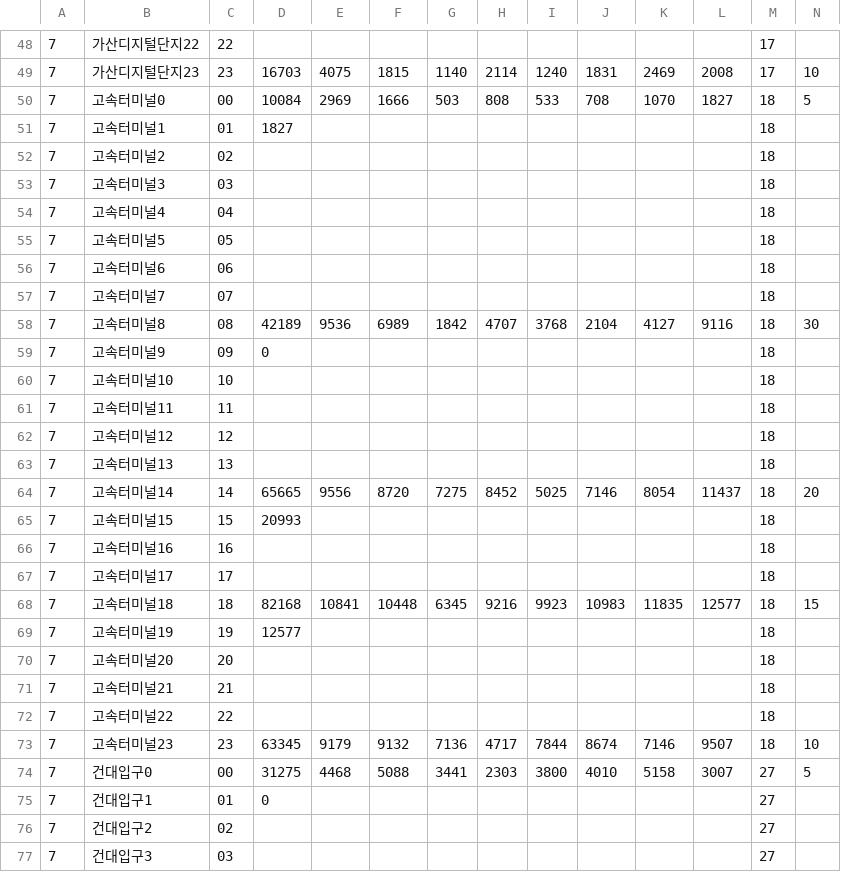
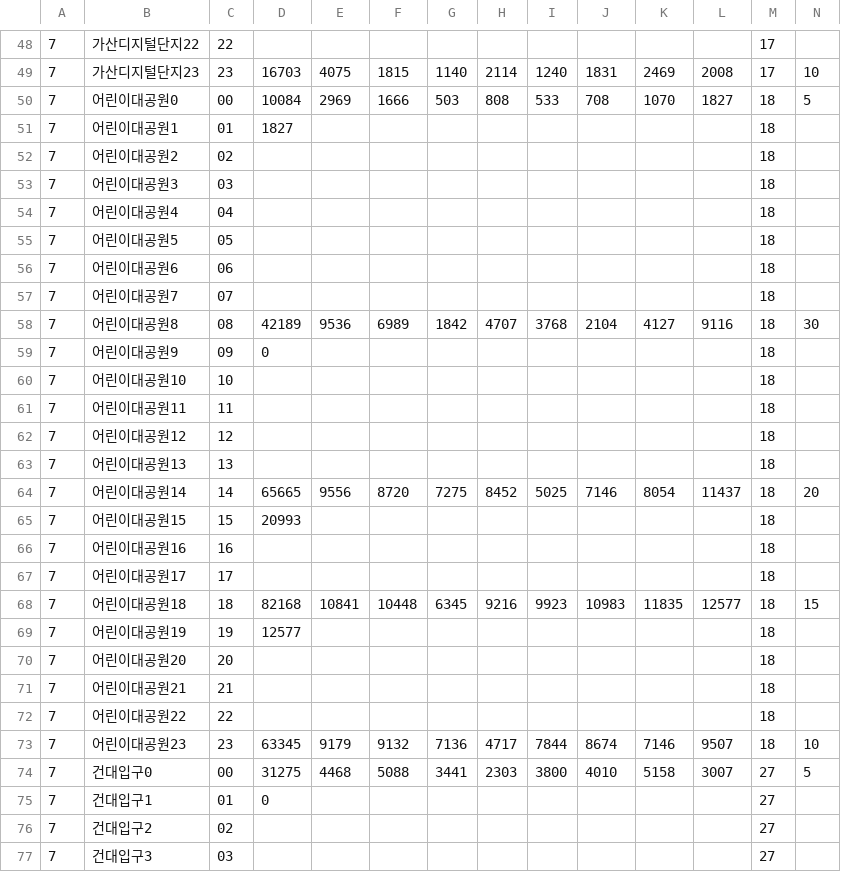
Before and after one commit to NongE/P5.js_Visual_Programming, a CSV file: Final_vp/DB/line7DB.csv, drawn as a sheet; only a part is shown, gaps mark what is left out.

Commit message:
성보: 가산디지털단지 클릭 안되는 문제 해결(좌표수정) 데이터 변경(가산디지털단지 -> 어린이대공원) 호선 미선택 후 검색 시 다운되는 문제 해결

```diff
--- a/Final_vp/DB/line7DB.csv
+++ b/Final_vp/DB/line7DB.csv
@@ -49,26 +49,26 @@
 7,가산디지털단지23,23,16703,4075,1815,1140,2114,1240,1831,2469,2008,17,10
-7,고속터미널0,00,10084,2969,1666,503,808,533,708,1070,1827,18,5
-7,고속터미널1,01,1827,,,,,,,,,18,
-7,고속터미널2,02,,,,,,,,,,18,
-7,고속터미널3,03,,,,,,,,,,18,
-7,고속터미널4,04,,,,,,,,,,18,
-7,고속터미널5,05,,,,,,,,,,18,
-7,고속터미널6,06,,,,,,,,,,18,
-7,고속터미널7,07,,,,,,,,,,18,
-7,고속터미널8,08,42189,9536,6989,1842,4707,3768,2104,4127,9116,18,30
-7,고속터미널9,09,0,,,,,,,,,18,
-7,고속터미널10,10,,,,,,,,,,18,
-7,고속터미널11,11,,,,,,,,,,18,
-7,고속터미널12,12,,,,,,,,,,18,
-7,고속터미널13,13,,,,,,,,,,18,
-7,고속터미널14,14,65665,9556,8720,7275,8452,5025,7146,8054,11437,18,20
-7,고속터미널15,15,20993,,,,,,,,,18,
-7,고속터미널16,16,,,,,,,,,,18,
-7,고속터미널17,17,,,,,,,,,,18,
-7,고속터미널18,18,82168,10841,10448,6345,9216,9923,10983,11835,12577,18,15
-7,고속터미널19,19,12577,,,,,,,,,18,
-7,고속터미널20,20,,,,,,,,,,18,
-7,고속터미널21,21,,,,,,,,,,18,
-7,고속터미널22,22,,,,,,,,,,18,
-7,고속터미널23,23,63345,9179,9132,7136,4717,7844,8674,7146,9507,18,10
+7,어린이대공원0,00,10084,2969,1666,503,808,533,708,1070,1827,18,5
+7,어린이대공원1,01,1827,,,,,,,,,18,
+7,어린이대공원2,02,,,,,,,,,,18,
+7,어린이대공원3,03,,,,,,,,,,18,
+7,어린이대공원4,04,,,,,,,,,,18,
+7,어린이대공원5,05,,,,,,,,,,18,
+7,어린이대공원6,06,,,,,,,,,,18,
+7,어린이대공원7,07,,,,,,,,,,18,
+7,어린이대공원8,08,42189,9536,6989,1842,4707,3768,2104,4127,9116,18,30
+7,어린이대공원9,09,0,,,,,,,,,18,
+7,어린이대공원10,10,,,,,,,,,,18,
+7,어린이대공원11,11,,,,,,,,,,18,
+7,어린이대공원12,12,,,,,,,,,,18,
+7,어린이대공원13,13,,,,,,,,,,18,
+7,어린이대공원14,14,65665,9556,8720,7275,8452,5025,7146,8054,11437,18,20
+7,어린이대공원15,15,20993,,,,,,,,,18,
+7,어린이대공원16,16,,,,,,,,,,18,
+7,어린이대공원17,17,,,,,,,,,,18,
+7,어린이대공원18,18,82168,10841,10448,6345,9216,9923,10983,11835,12577,18,15
+7,어린이대공원19,19,12577,,,,,,,,,18,
+7,어린이대공원20,20,,,,,,,,,,18,
+7,어린이대공원21,21,,,,,,,,,,18,
+7,어린이대공원22,22,,,,,,,,,,18,
+7,어린이대공원23,23,63345,9179,9132,7136,4717,7844,8674,7146,9507,18,10
 7,건대입구0,00,31275,4468,5088,3441,2303,3800,4010,5158,3007,27,5
```
Also changed, not shown: 1 other file.
